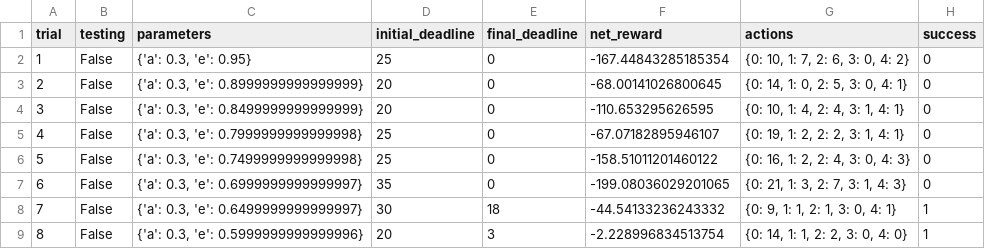
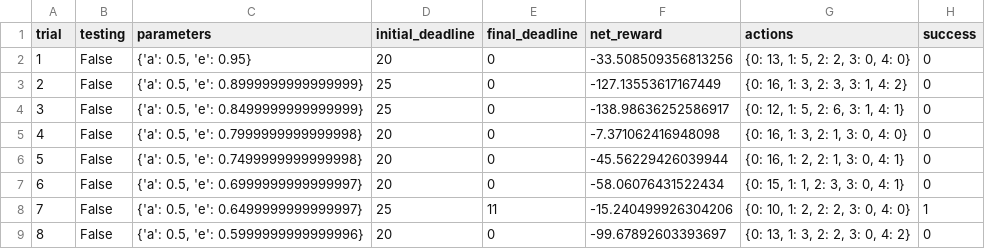
Before and after one commit to AlbertoCastelo/Machine-Learning-NanoDegree, a CSV file: 4_Reinforcement_Learning/smartcab/logs/sim_default-learning.csv, drawn as a sheet; only a part is shown; the diff covers the shown part only.

```diff
--- a/4_Reinforcement_Learning/smartcab/logs/sim_default-learning.csv
+++ b/4_Reinforcement_Learning/smartcab/logs/sim_default-learning.csv
@@ -1,9 +1,9 @@
 trial,testing,parameters,initial_deadline,final_deadline,net_reward,actions,success
-1,False,"{'a': 0.3, 'e': 0.95}",25,0,-167.44843285185354,"{0: 10, 1: 7, 2: 6, 3: 0, 4: 2}",0
-2,False,"{'a': 0.3, 'e': 0.8999999999999999}",20,0,-68.00141026800645,"{0: 14, 1: 0, 2: 5, 3: 0, 4: 1}",0
-3,False,"{'a': 0.3, 'e': 0.8499999999999999}",20,0,-110.653295626595,"{0: 10, 1: 4, 2: 4, 3: 1, 4: 1}",0
-4,False,"{'a': 0.3, 'e': 0.7999999999999998}",25,0,-67.07182895946107,"{0: 19, 1: 2, 2: 2, 3: 1, 4: 1}",0
-5,False,"{'a': 0.3, 'e': 0.7499999999999998}",25,0,-158.51011201460122,"{0: 16, 1: 2, 2: 4, 3: 0, 4: 3}",0
-6,False,"{'a': 0.3, 'e': 0.6999999999999997}",35,0,-199.08036029201065,"{0: 21, 1: 3, 2: 7, 3: 1, 4: 3}",0
-7,False,"{'a': 0.3, 'e': 0.6499999999999997}",30,18,-44.54133236243332,"{0: 9, 1: 1, 2: 1, 3: 0, 4: 1}",1
-8,False,"{'a': 0.3, 'e': 0.5999999999999996}",20,3,-2.228996834513754,"{0: 14, 1: 1, 2: 2, 3: 0, 4: 0}",1
+1,False,"{'a': 0.5, 'e': 0.95}",20,0,-33.508509356813256,"{0: 13, 1: 5, 2: 2, 3: 0, 4: 0}",0
+2,False,"{'a': 0.5, 'e': 0.8999999999999999}",25,0,-127.13553617167449,"{0: 16, 1: 3, 2: 3, 3: 1, 4: 2}",0
+3,False,"{'a': 0.5, 'e': 0.8499999999999999}",25,0,-138.98636252586917,"{0: 12, 1: 5, 2: 6, 3: 1, 4: 1}",0
+4,False,"{'a': 0.5, 'e': 0.7999999999999998}",20,0,-7.371062416948098,"{0: 16, 1: 3, 2: 1, 3: 0, 4: 0}",0
+5,False,"{'a': 0.5, 'e': 0.7499999999999998}",20,0,-45.56229426039944,"{0: 16, 1: 2, 2: 1, 3: 0, 4: 1}",0
+6,False,"{'a': 0.5, 'e': 0.6999999999999997}",20,0,-58.06076431522434,"{0: 15, 1: 1, 2: 3, 3: 0, 4: 1}",0
+7,False,"{'a': 0.5, 'e': 0.6499999999999997}",25,11,-15.240499926304206,"{0: 10, 1: 2, 2: 2, 3: 0, 4: 0}",1
+8,False,"{'a': 0.5, 'e': 0.5999999999999996}",20,0,-99.67892603393697,"{0: 13, 1: 3, 2: 2, 3: 0, 4: 2}",0
```
Also changed, not shown: 95 edited cells elsewhere in this file, 4_Reinforcement_Learning/smartcab/logs/sim_improved-learning.csv, 6 other files.
